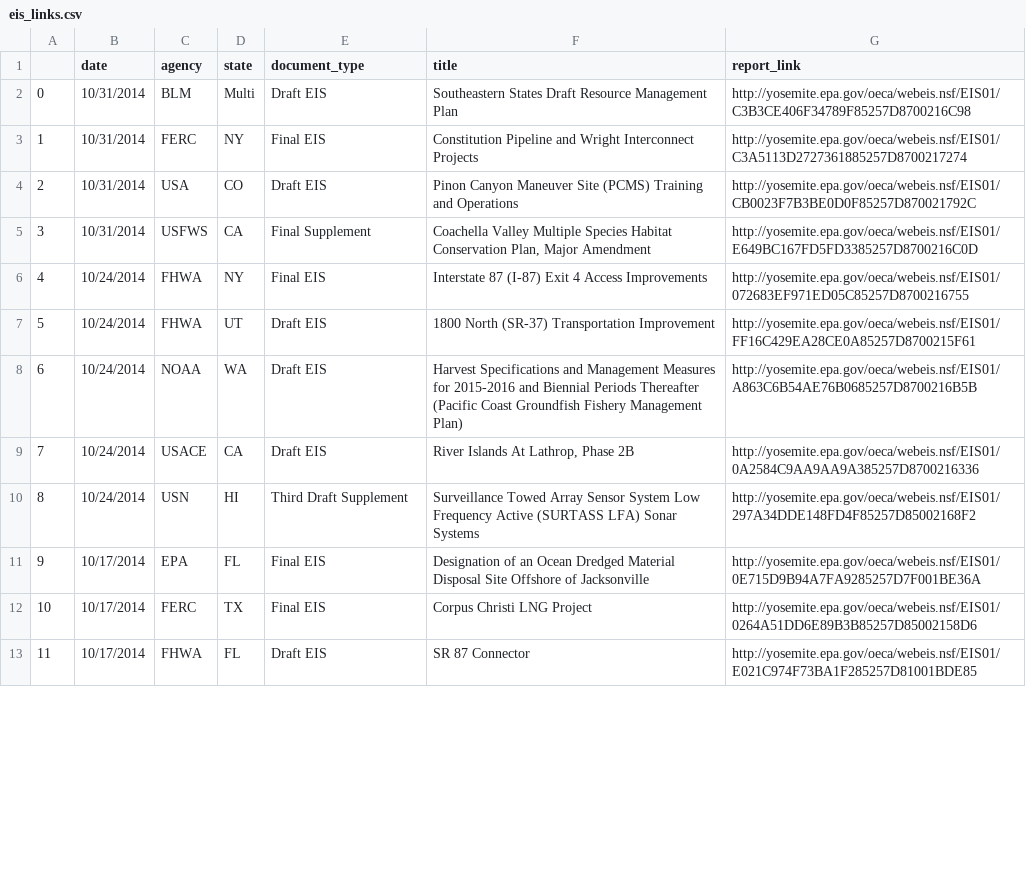
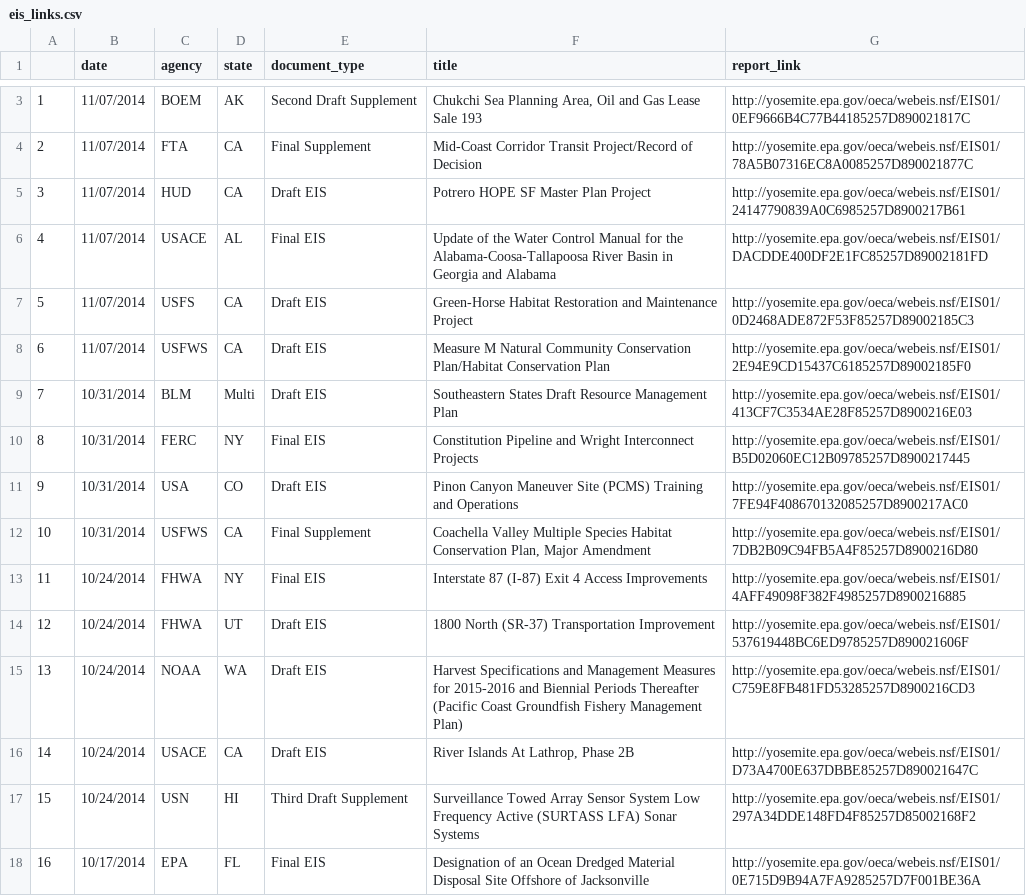
Before and after one commit to luisdaniel/epa_eis, a CSV file: eis_links.csv, drawn as a sheet; only a part is shown, gaps mark what is left out; the shorter side is filled out with more unchanged rows; addresses are those after the commit; the diff covers the shown part only; the diff names each change by its address in the sheet, - before the commit and + after, or states it on an @@ line.

```diff
--- a/eis_links.csv
+++ b/eis_links.csv
+row 3: 1 | 11/07/2014 | BOEM | AK | Second Draft Supplement | Chukchi Sea Planning Area, Oil and Gas Lease Sale 193 | http://yosemite.epa.gov/oeca/webeis.nsf/EIS01/0EF9666B4C77B44185257D890021817C
+row 4: 2 | 11/07/2014 | FTA | CA | Final Supplement | Mid-Coast Corridor Transit Project/Record of Decision | http://yosemite.epa.gov/oeca/webeis.nsf/EIS01/78A5B07316EC8A0085257D890021877C
+row 5: 3 | 11/07/2014 | HUD | CA | Draft EIS | Potrero HOPE SF Master Plan Project | http://yosemite.epa.gov/oeca/webeis.nsf/EIS01/24147790839A0C6985257D8900217B61
+row 6: 4 | 11/07/2014 | USACE | AL | Final EIS | Update of the Water Control Manual for the Alabama-Coosa-Tallapoosa River Basin in Georgia and Alabama | http://yosemite.epa.gov/oeca/webeis.nsf/EIS01/DACDDE400DF2E1FC85257D89002181FD
+row 7: 5 | 11/07/2014 | USFS | CA | Draft EIS | Green-Horse Habitat Restoration and Maintenance Project | http://yosemite.epa.gov/oeca/webeis.nsf/EIS01/0D2468ADE872F53F85257D89002185C3
+row 8: 6 | 11/07/2014 | USFWS | CA | Draft EIS | Measure M Natural Community Conservation Plan/Habitat Conservation Plan | http://yosemite.epa.gov/oeca/webeis.nsf/EIS01/2E94E9CD15437C6185257D89002185F0
@@ column A renumbered from row 9 down @@
-G9 (report_link): http://yosemite.epa.gov/oeca/webeis.nsf/EIS01/C3B3CE406F34789F85257D8700216C98
+G9 (report_link): http://yosemite.epa.gov/oeca/webeis.nsf/EIS01/413CF7C3534AE28F85257D8900216E03
-G10 (report_link): http://yosemite.epa.gov/oeca/webeis.nsf/EIS01/C3A5113D2727361885257D8700217274
+G10 (report_link): http://yosemite.epa.gov/oeca/webeis.nsf/EIS01/B5D02060EC12B09785257D8900217445
-G11 (report_link): http://yosemite.epa.gov/oeca/webeis.nsf/EIS01/CB0023F7B3BE0D0F85257D870021792C
+G11 (report_link): http://yosemite.epa.gov/oeca/webeis.nsf/EIS01/7FE94F408670132085257D8900217AC0
-G12 (report_link): http://yosemite.epa.gov/oeca/webeis.nsf/EIS01/E649BC167FD5FD3385257D8700216C0D
+G12 (report_link): http://yosemite.epa.gov/oeca/webeis.nsf/EIS01/7DB2B09C94FB5A4F85257D8900216D80
-G13 (report_link): http://yosemite.epa.gov/oeca/webeis.nsf/EIS01/072683EF971ED05C85257D8700216755
+G13 (report_link): http://yosemite.epa.gov/oeca/webeis.nsf/EIS01/4AFF49098F382F4985257D8900216885
-G14 (report_link): http://yosemite.epa.gov/oeca/webeis.nsf/EIS01/FF16C429EA28CE0A85257D8700215F61
+G14 (report_link): http://yosemite.epa.gov/oeca/webeis.nsf/EIS01/537619448BC6ED9785257D890021606F
-G15 (report_link): http://yosemite.epa.gov/oeca/webeis.nsf/EIS01/A863C6B54AE76B0685257D8700216B5B
+G15 (report_link): http://yosemite.epa.gov/oeca/webeis.nsf/EIS01/C759E8FB481FD53285257D8900216CD3
-G16 (report_link): http://yosemite.epa.gov/oeca/webeis.nsf/EIS01/0A2584C9AA9AA9A385257D8700216336
+G16 (report_link): http://yosemite.epa.gov/oeca/webeis.nsf/EIS01/D73A4700E637DBBE85257D890021647C
```
Also changed, not shown: 2 added rows, 1 removed row, 22 moved rows and 29 edited cells elsewhere in this file, 4 other files.
